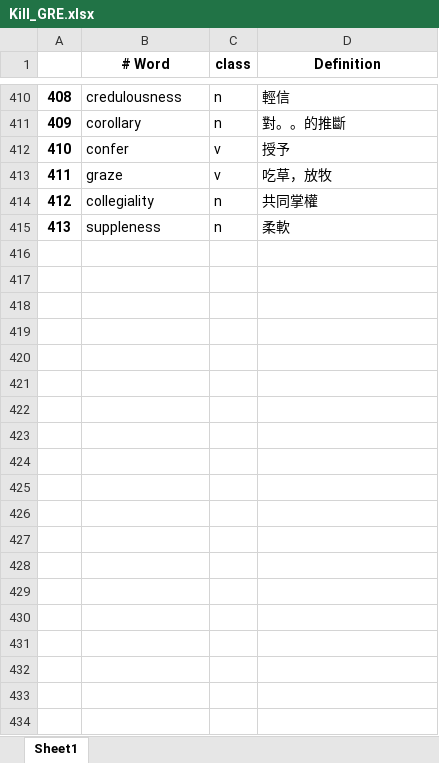
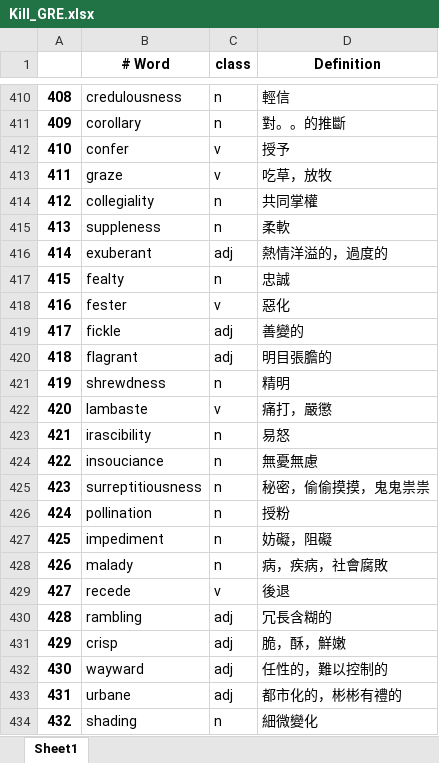
Before and after one commit to liangjiali0304/Vocab_App, an Excel workbook: Kill_GRE.xlsx, sheet Sheet1, drawn as a sheet; only a part is shown, gaps mark what is left out; values as stored, in another font and other column widths than the file's, no borders; the diff covers the shown part only; the diff names each change by its address in the sheet, - before the commit and + after, or states it on an @@ line.

```diff
--- a/Kill_GRE.xlsx (sheet Sheet1)
+++ b/Kill_GRE.xlsx (sheet Sheet1)
+row 416: 414 | exuberant | adj | 熱情洋溢的，過度的
+row 417: 415 | fealty | n | 忠誠
+row 418: 416 | fester | v | 惡化
+row 419: 417 | fickle | adj | 善變的
+row 420: 418 | flagrant | adj | 明目張膽的
+row 421: 419 | shrewdness | n | 精明
+row 422: 420 | lambaste | v | 痛打，嚴懲
+row 423: 421 | irascibility | n | 易怒
+row 424: 422 | insouciance | n | 無憂無慮
+row 425: 423 | surreptitiousness | n | 秘密，偷偷摸摸，鬼鬼祟祟
+row 426: 424 | pollination | n | 授粉
+row 427: 425 | impediment | n | 妨礙，阻礙
+row 428: 426 | malady | n | 病，疾病，社會腐敗
+row 429: 427 | recede | v | 後退
+row 430: 428 | rambling | adj | 冗長含糊的
+row 431: 429 | crisp | adj | 脆，酥，鮮嫩
+row 432: 430 | wayward | adj | 任性的，難以控制的
+row 433: 431 | urbane | adj | 都市化的，彬彬有禮的
+row 434: 432 | shading | n | 細微變化
```
Also changed, not shown: 104 added rows and cell formats elsewhere in this sheet, 3 other files.
